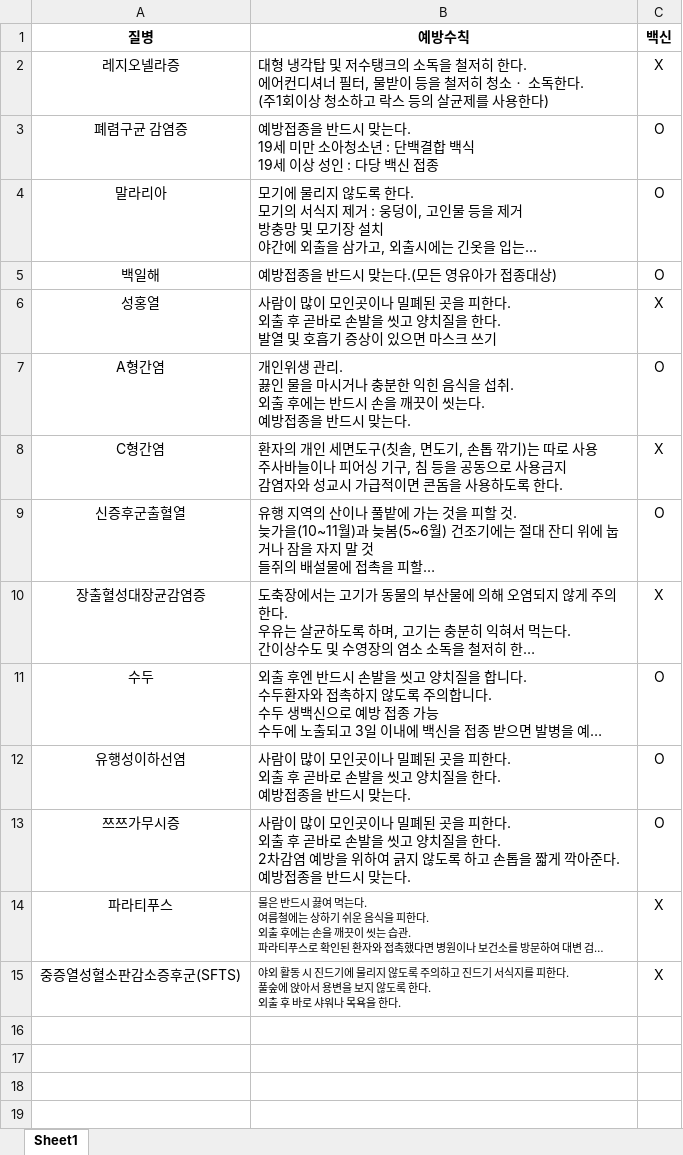
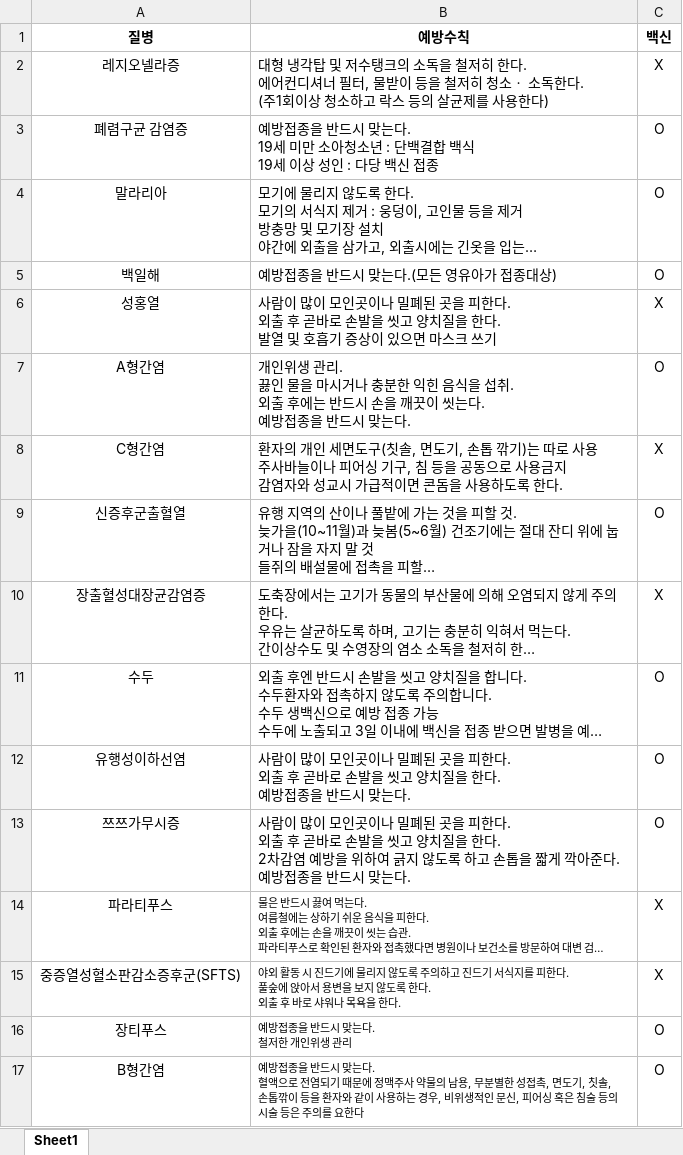
Before and after one commit to hamakim94/big, an Excel workbook: 감염병 예방.xlsx, sheet Sheet1, drawn as a sheet; long unchanged cells end in …; values as stored, in another font and other column widths than the file's, no borders; ↵ is a line break in a cell; the diff names each change by its address in the sheet, - before the commit and + after, or states it on an @@ line.

```diff
--- a/감염병 예방.xlsx (sheet Sheet1)
+++ b/감염병 예방.xlsx (sheet Sheet1)
+row 16: 장티푸스 | 예방접종을 반드시 맞는다. ↵ 철저한 개인위생 관리 | O
+row 17: B형간염 | 예방접종을 반드시 맞는다. ↵ 혈액으로 전염되기 때문에 정맥주사 약물의 남용, 무분별한 성접촉, 면도기, 칫솔, 손톱깎이 등을 환자와 같이 사용하는 경우, 비위생적인 문신, 피어싱 혹은 침술 등의 시술 등은 주의를 요한다 | O
```
Also changed, not shown: 18 other files.
